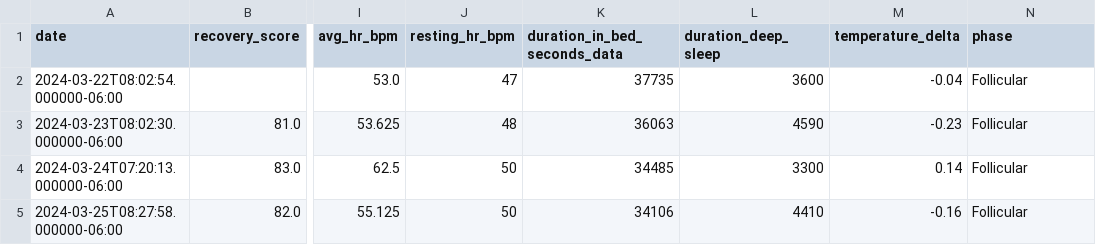
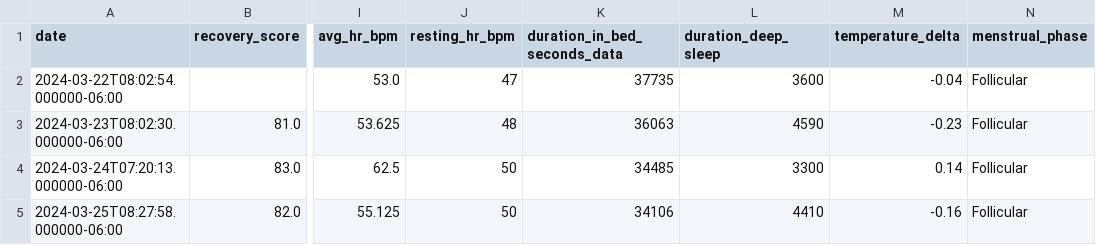
Before and after one commit to moonsync-app/moonsync-model, a CSV file: data/biometric_data.csv, drawn as a sheet; only a part is shown, gaps mark what is left out; the diff names each change by its address in the sheet, - before the commit and + after, or states it on an @@ line.

Commit message:
Update phase column name

```diff
--- a/data/biometric_data.csv
+++ b/data/biometric_data.csv
-N1: phase
+N1: menstrual_phase
```
